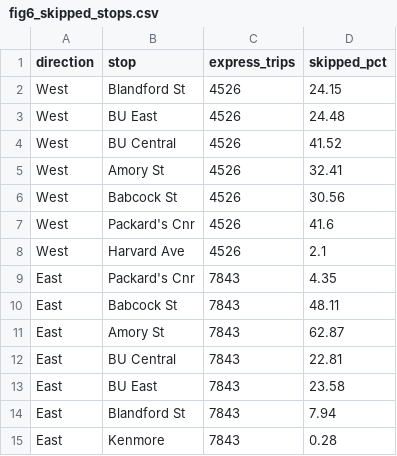
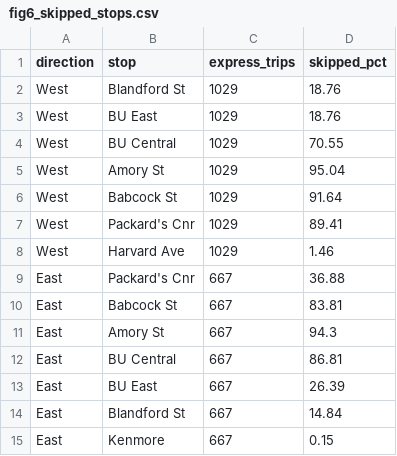
Before and after one commit to simcheng/cs-506-final-project, a CSV file: data_processed/figure_data/fig6_skipped_stops.csv, drawn as a sheet.

```diff
--- a/data_processed/figure_data/fig6_skipped_stops.csv
+++ b/data_processed/figure_data/fig6_skipped_stops.csv
@@ -1,15 +1,15 @@
 direction,stop,express_trips,skipped_pct
-West,Blandford St,4526,24.15
-West,BU East,4526,24.48
-West,BU Central,4526,41.52
-West,Amory St,4526,32.41
-West,Babcock St,4526,30.56
-West,Packard's Cnr,4526,41.6
-West,Harvard Ave,4526,2.1
-East,Packard's Cnr,7843,4.35
-East,Babcock St,7843,48.11
-East,Amory St,7843,62.87
-East,BU Central,7843,22.81
-East,BU East,7843,23.58
-East,Blandford St,7843,7.94
-East,Kenmore,7843,0.28
+West,Blandford St,1029,18.76
+West,BU East,1029,18.76
+West,BU Central,1029,70.55
+West,Amory St,1029,95.04
+West,Babcock St,1029,91.64
+West,Packard's Cnr,1029,89.41
+West,Harvard Ave,1029,1.46
+East,Packard's Cnr,667,36.88
+East,Babcock St,667,83.81
+East,Amory St,667,94.3
+East,BU Central,667,86.81
+East,BU East,667,26.39
+East,Blandford St,667,14.84
+East,Kenmore,667,0.15
```
Also changed, not shown: data_processed/figure_data/fig2_train_in_front.csv, data_processed/figure_data/fig3_train_behind.csv, 38 other files.
